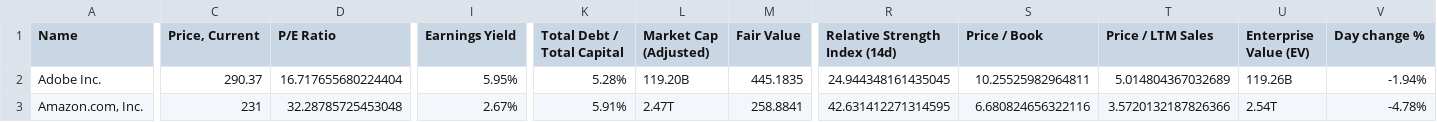
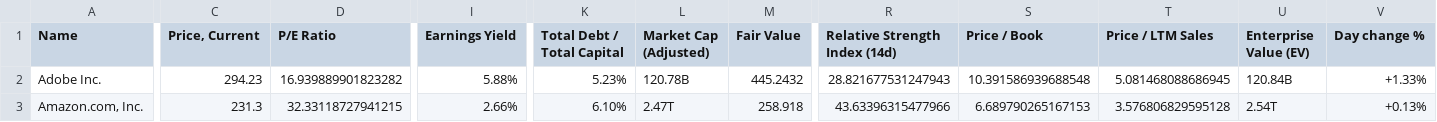
Before and after one commit to guillaumedelannoy/finbox-data, a CSV file: Data/finbox_portfolio_latest.csv, drawn as a sheet; only a part is shown, gaps mark what is left out; the diff covers the shown part only; the diff names each change by its address in the sheet, - before the commit and + after, or states it on an @@ line.

Commit message:
Update finbox CSV (2026-01-22_092821)

```diff
--- a/Data/finbox_portfolio_latest.csv
+++ b/Data/finbox_portfolio_latest.csv
-C2 (Price, Current): 290.37
+C2 (Price, Current): 294.23
-D2 (P/E Ratio): 16.717655680224404
+D2 (P/E Ratio): 16.939889901823282
-I2 (Earnings Yield): 5.95%
+I2 (Earnings Yield): 5.88%
-K2 (Total Debt / Total Capital): 5.28%
+K2 (Total Debt / Total Capital): 5.23%
-L2 (Market Cap (Adjusted)): 119.20B
+L2 (Market Cap (Adjusted)): 120.78B
-M2 (Fair Value): 445.1835
+M2 (Fair Value): 445.2432
-R2 (Relative Strength Index (14d)): 24.944348161435045
+R2 (Relative Strength Index (14d)): 28.821677531247943
-S2 (Price / Book): 10.25525982964811
+S2 (Price / Book): 10.391586939688548
-T2 (Price / LTM Sales): 5.014804367032689
+T2 (Price / LTM Sales): 5.081468088686945
-U2 (Enterprise Value (EV)): 119.26B
+U2 (Enterprise Value (EV)): 120.84B
-V2 (Day change %): -1.94%
+V2 (Day change %): +1.33%
-C3 (Price, Current): 231
+C3 (Price, Current): 231.3
-D3 (P/E Ratio): 32.28785725453048
+D3 (P/E Ratio): 32.33118727941215
-I3 (Earnings Yield): 2.67%
+I3 (Earnings Yield): 2.66%
-K3 (Total Debt / Total Capital): 5.91%
+K3 (Total Debt / Total Capital): 6.10%
-M3 (Fair Value): 258.8841
+M3 (Fair Value): 258.918
-R3 (Relative Strength Index (14d)): 42.631412271314595
+R3 (Relative Strength Index (14d)): 43.63396315477966
-S3 (Price / Book): 6.680824656322116
+S3 (Price / Book): 6.689790265167153
-T3 (Price / LTM Sales): 3.5720132187826366
+T3 (Price / LTM Sales): 3.576806829595128
-V3 (Day change %): -4.78%
+V3 (Day change %): +0.13%
```
Also changed, not shown: 86 edited cells elsewhere in this file.
